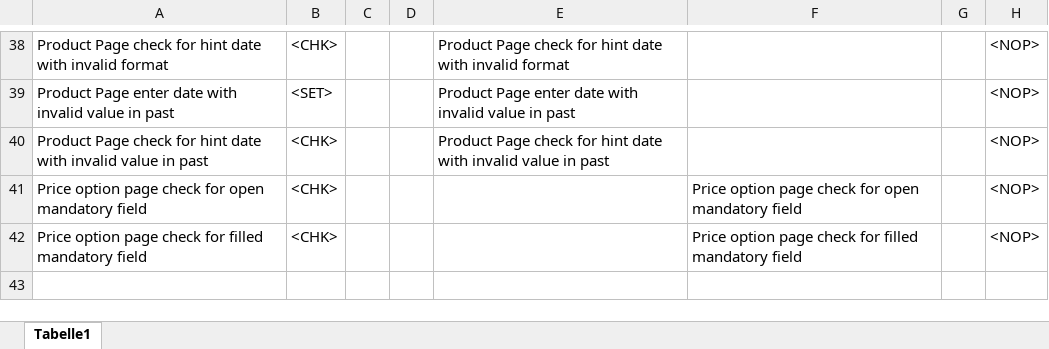
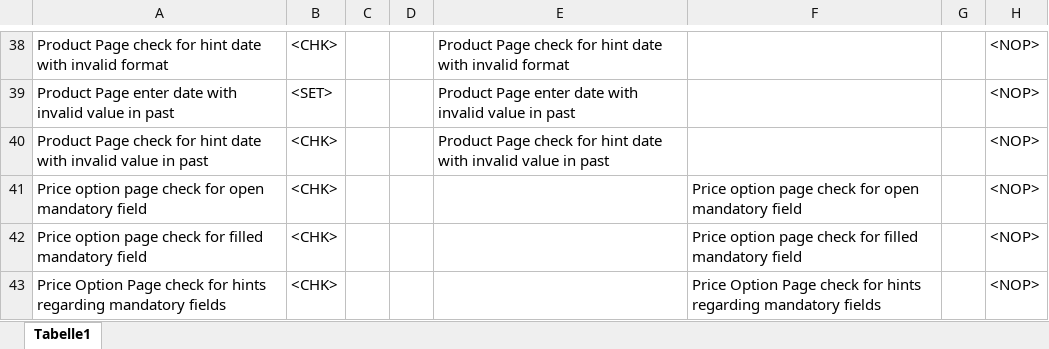
Before and after one commit to fargus68/OnTop, an Excel workbook: Data/Dialogs/dlgAutomobileInsurance.xlsx, sheet Tabelle1, drawn as a sheet; only a part is shown, gaps mark what is left out; values as stored, in another font and other column widths than the file's, no borders; charts and pictures not drawn; the diff names each change by its address in the sheet, - before the commit and + after, or states it on an @@ line.

```diff
--- a/Data/Dialogs/dlgAutomobileInsurance.xlsx (sheet Tabelle1)
+++ b/Data/Dialogs/dlgAutomobileInsurance.xlsx (sheet Tabelle1)
+row 43: Price Option Page check for hints regarding mandatory fields | <CHK> |  |  |  | Price Option Page check for hints regarding mandatory fields |  | <NOP>
```
Also changed, not shown: Data/Pages/dlgAutomobileInsurance_pagPriceOption.xlsx, Data/Pages/dlgAutomobileInsurance_pagProductData.xlsx, 11 other files.
